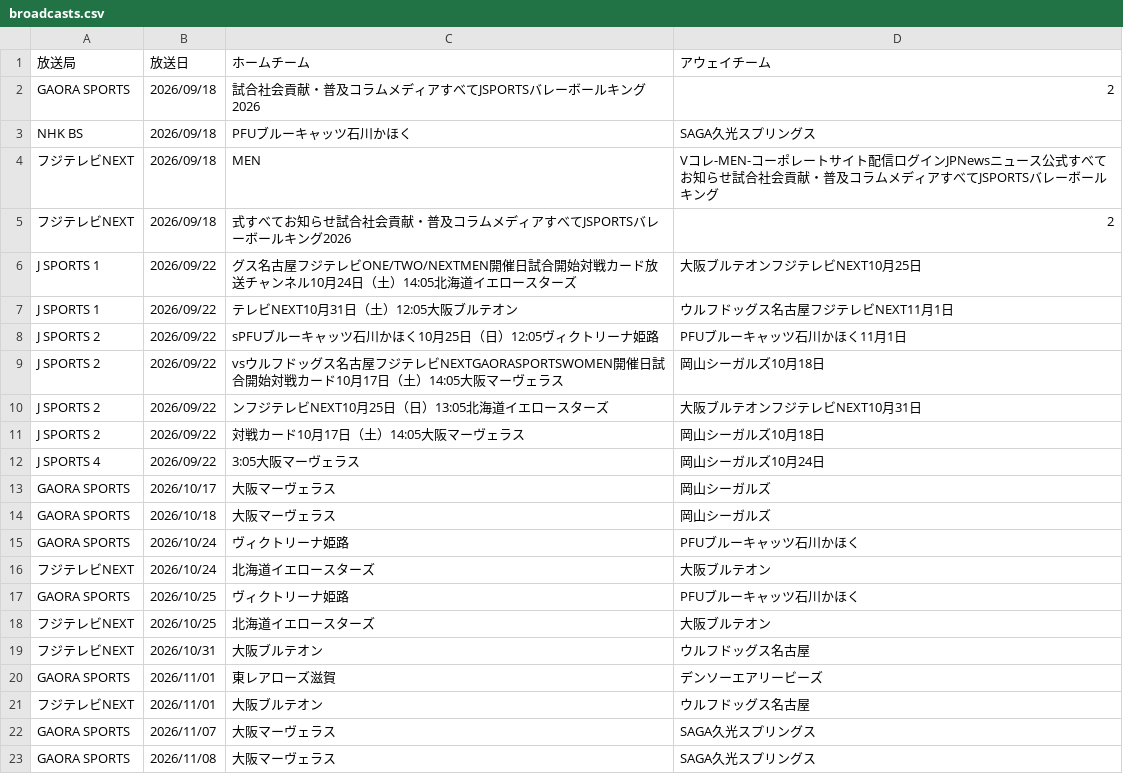
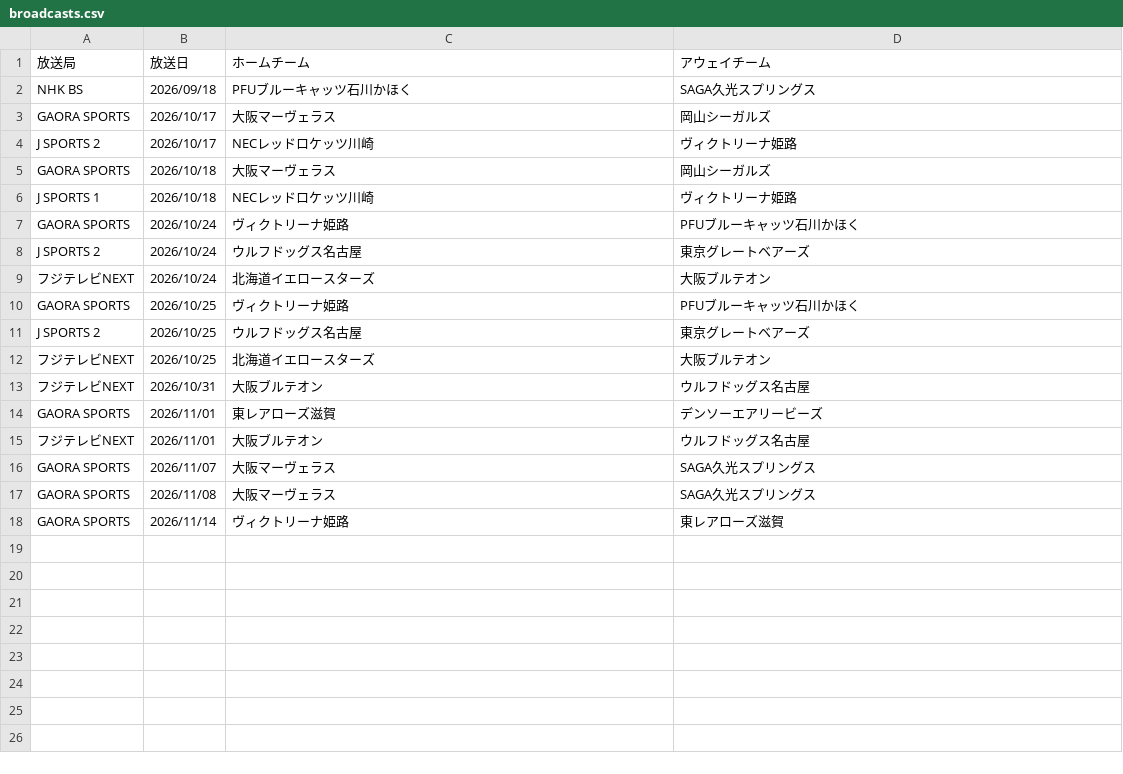
Before and after one commit to shinhighkou-spec/svleague-broadcast-tracke, a CSV file: data/broadcasts.csv, drawn as a sheet; only a part is shown; the shorter side is filled out with more unchanged rows; removed rows and columns are numbered as before the commit, all else as after; the diff names each change by its address in the sheet, - before the commit and + after, or states it on an @@ line.

```diff
--- a/data/broadcasts.csv
+++ b/data/broadcasts.csv
-row 2: GAORA SPORTS | 2026/09/18 | 試合社会貢献・普及コラムメディアすべてJSPORTSバレーボールキング2026 | 2
-row 4: フジテレビNEXT | 2026/09/18 | MEN | Vコレ-MEN-コーポレートサイト配信ログインJPNewsニュース公式すべてお知らせ試合社会貢献・普及コラムメディアすべてJSPORTSバレーボールキング
-row 5: フジテレビNEXT | 2026/09/18 | 式すべてお知らせ試合社会貢献・普及コラムメディアすべてJSPORTSバレーボールキング2026 | 2
-row 6: J SPORTS 1 | 2026/09/22 | グス名古屋フジテレビONE/TWO/NEXTMEN開催日試合開始対戦カード放送チャンネル10月24日（土）14:05北海道イエロースターズ | 大阪ブルテオンフジテレビNEXT10月25日
-row 7: J SPORTS 1 | 2026/09/22 | テレビNEXT10月31日（土）12:05大阪ブルテオン | ウルフドッグス名古屋フジテレビNEXT11月1日
-row 8: J SPORTS 2 | 2026/09/22 | sPFUブルーキャッツ石川かほく10月25日（日）12:05ヴィクトリーナ姫路 | PFUブルーキャッツ石川かほく11月1日
-row 9: J SPORTS 2 | 2026/09/22 | vsウルフドッグス名古屋フジテレビNEXTGAORASPORTSWOMEN開催日試合開始対戦カード10月17日（土）14:05大阪マーヴェラス | 岡山シーガルズ10月18日
-row 10: J SPORTS 2 | 2026/09/22 | ンフジテレビNEXT10月25日（日）13:05北海道イエロースターズ | 大阪ブルテオンフジテレビNEXT10月31日
-row 11: J SPORTS 2 | 2026/09/22 | 対戦カード10月17日（土）14:05大阪マーヴェラス | 岡山シーガルズ10月18日
-row 12: J SPORTS 4 | 2026/09/22 | 3:05大阪マーヴェラス | 岡山シーガルズ10月24日
+row 4: J SPORTS 2 | 2026/10/17 | NECレッドロケッツ川崎 | ヴィクトリーナ姫路
+row 6: J SPORTS 1 | 2026/10/18 | NECレッドロケッツ川崎 | ヴィクトリーナ姫路
+row 8: J SPORTS 2 | 2026/10/24 | ウルフドッグス名古屋 | 東京グレートベアーズ
+row 11: J SPORTS 2 | 2026/10/25 | ウルフドッグス名古屋 | 東京グレートベアーズ
```
Also changed, not shown: 2 other files.
